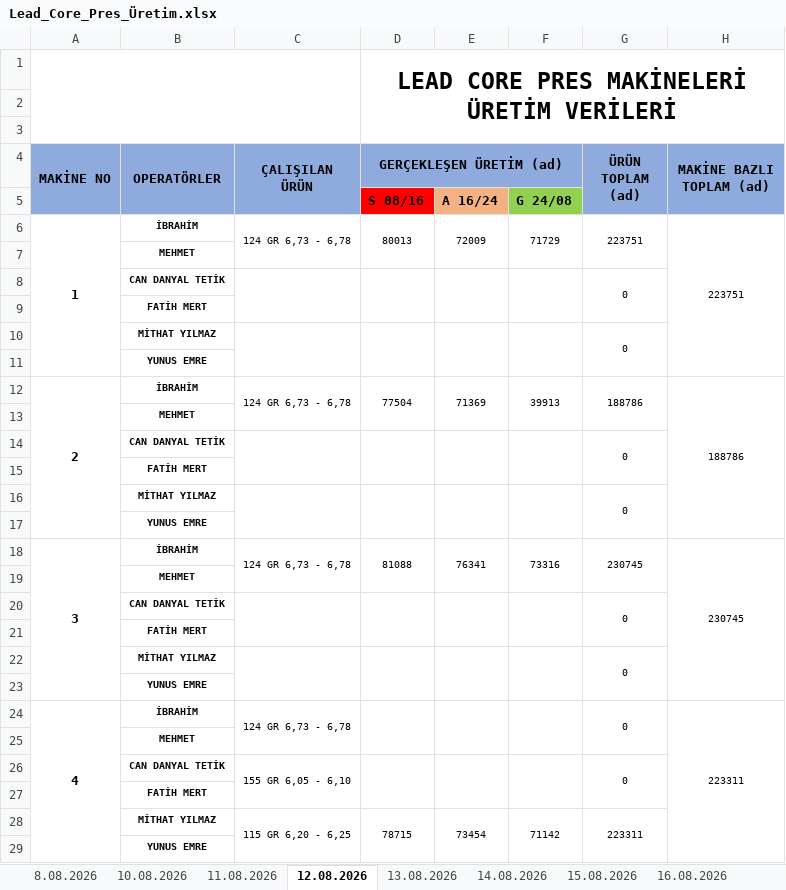
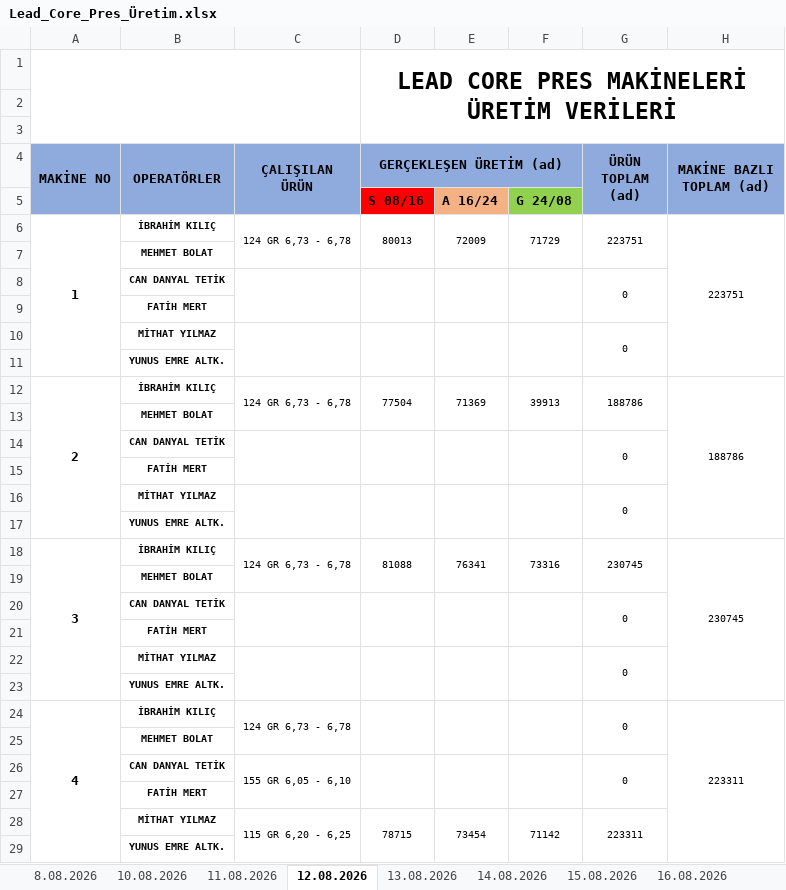
Before and after one commit to emrahoner7478-cyber/lead-core-panel, an Excel workbook: Lead_Core_Pres_Üretim.xlsx, sheet 12.08.2026, drawn as a sheet; only a part is shown; values as stored, in another font and other column widths than the file's, no borders; charts and pictures not drawn; the diff covers the shown part only; the diff names each change by its address in the sheet, - before the commit and + after, or states it on an @@ line.

```diff
--- a/Lead_Core_Pres_Üretim.xlsx (sheet 12.08.2026)
+++ b/Lead_Core_Pres_Üretim.xlsx (sheet 12.08.2026)
-B6 (OPERATÖRLER): İBRAHİM
+B6 (OPERATÖRLER): İBRAHİM KILIÇ
-B7 (OPERATÖRLER): MEHMET
+B7 (OPERATÖRLER): MEHMET BOLAT
-B11 (OPERATÖRLER): YUNUS EMRE
+B11 (OPERATÖRLER): YUNUS EMRE ALTK.
-B12 (OPERATÖRLER): İBRAHİM
+B12 (OPERATÖRLER): İBRAHİM KILIÇ
-B13 (OPERATÖRLER): MEHMET
+B13 (OPERATÖRLER): MEHMET BOLAT
-B17 (OPERATÖRLER): YUNUS EMRE
+B17 (OPERATÖRLER): YUNUS EMRE ALTK.
-B18 (OPERATÖRLER): İBRAHİM
+B18 (OPERATÖRLER): İBRAHİM KILIÇ
-B19 (OPERATÖRLER): MEHMET
+B19 (OPERATÖRLER): MEHMET BOLAT
-B23 (OPERATÖRLER): YUNUS EMRE
+B23 (OPERATÖRLER): YUNUS EMRE ALTK.
-B24 (OPERATÖRLER): İBRAHİM
+B24 (OPERATÖRLER): İBRAHİM KILIÇ
-B25 (OPERATÖRLER): MEHMET
+B25 (OPERATÖRLER): MEHMET BOLAT
-B29 (OPERATÖRLER): YUNUS EMRE
+B29 (OPERATÖRLER): YUNUS EMRE ALTK.
```
Also changed, not shown: 9 edited cells elsewhere in this sheet, sheet 11.08.2026, sheet 10.08.2026, sheet 13.08.2026, sheet 14.08.2026, sheet 15.08.2026, sheet 17.08.2026, 2 more sheets.
